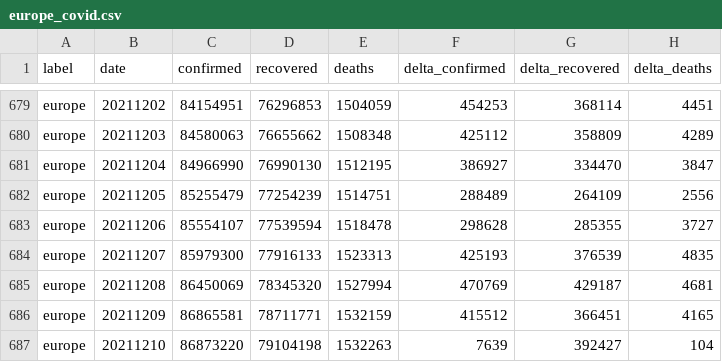
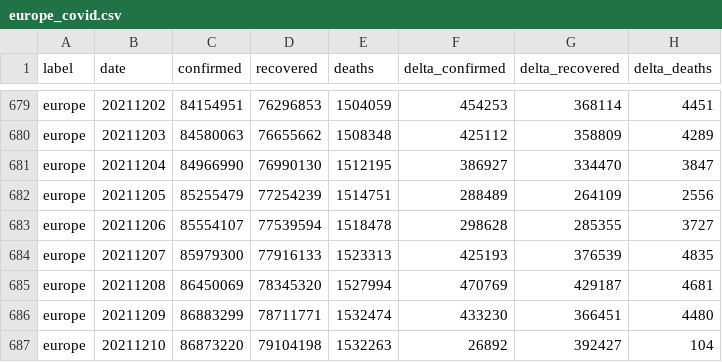
Before and after one commit to kirajano/corona-scrape-morgenpost, a CSV file: europe_covid.csv, drawn as a sheet; only a part is shown, gaps mark what is left out.

```diff
--- a/europe_covid.csv
+++ b/europe_covid.csv
@@ -685,3 +685,3 @@ europe,20211207,85979300,77916133,1523313,425193,376539,4835
 europe,20211208,86450069,78345320,1527994,470769,429187,4681
-europe,20211209,86865581,78711771,1532159,415512,366451,4165
-europe,20211210,86873220,79104198,1532263,7639,392427,104
+europe,20211209,86883299,78711771,1532474,433230,366451,4480
+europe,20211210,86873220,79104198,1532263,26892,392427,104
```
Also changed, not shown: germany_covid.csv, world_covid.csv.
